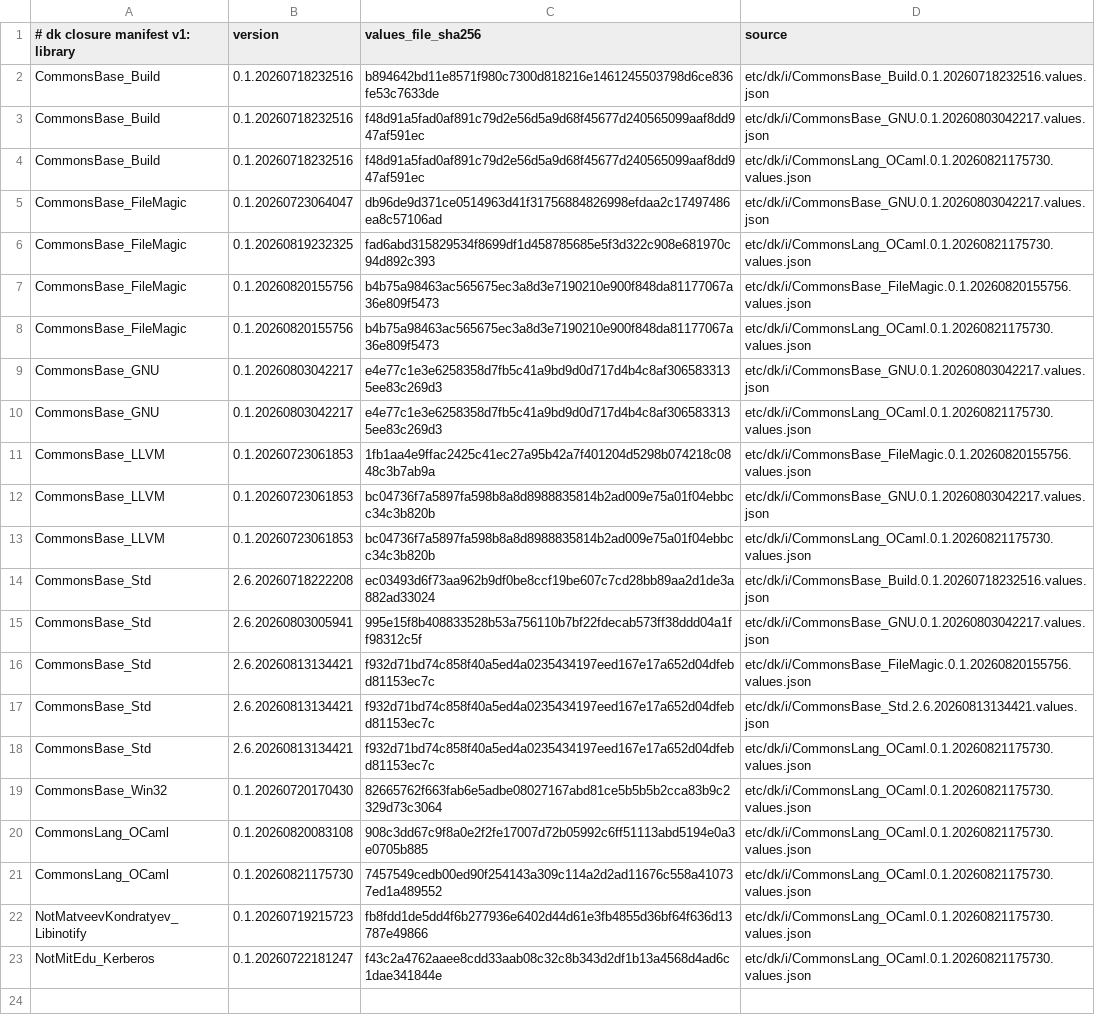
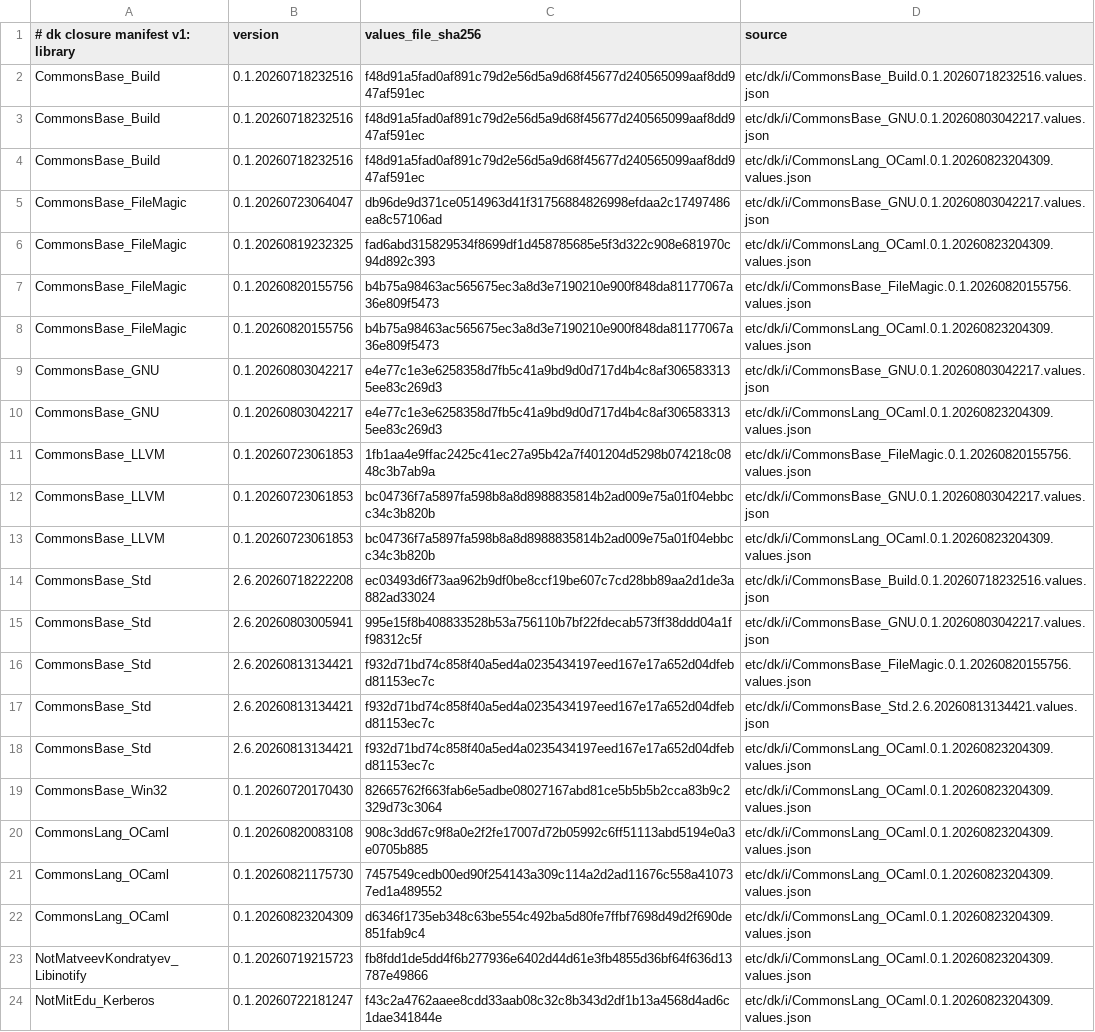
Before and after one commit to dkpkg/CommonsBase_Dk, a TSV file: etc/dk/i/dk-closure-manifest.tsv, drawn as a sheet.

Commit message:
Repin CommonsLang_OCaml to 0.1.20260823204309 and add odoc to TestPkg
The pages-documentation docs build needs odoc in the imported test prefix.
Repin CommonsLang_OCaml to its --wdoc release and regenerate the TestPkg
closure from the with-doc lock so the doc toolchain builds into the merged
prefix the gate imports.

+ repin CommonsLang_OCaml to 0.1.20260823204309 (OpamLock 1.1.9 with --wdoc)
+ regenerate TestPkg.Closure with odoc, odoc-parser, camlp-streams and tyxml
+ update the Dk0/Dk1 driver tool stamps and the refresh-check to GenerateDriver 1.1.9
+ reset the TestPkg dist value-ids to placeholders for the CI harvest

```diff
--- a/etc/dk/i/dk-closure-manifest.tsv
+++ b/etc/dk/i/dk-closure-manifest.tsv
@@ -1,14 +1,14 @@
 # dk closure manifest v1: library	version	values_file_sha256	source
-CommonsBase_Build	0.1.20260718232516	b894642bd11e8571f980c7300d818216e1461245503798d6ce836fe53c7633de	etc/dk/i/CommonsBase_Build.0.1.20260718232516.values.json
+CommonsBase_Build	0.1.20260718232516	f48d91a5fad0af891c79d2e56d5a9d68f45677d240565099aaf8dd947af591ec	etc/dk/i/CommonsBase_Build.0.1.20260718232516.values.json
 CommonsBase_Build	0.1.20260718232516	f48d91a5fad0af891c79d2e56d5a9d68f45677d240565099aaf8dd947af591ec	etc/dk/i/CommonsBase_GNU.0.1.20260803042217.values.json
-CommonsBase_Build	0.1.20260718232516	f48d91a5fad0af891c79d2e56d5a9d68f45677d240565099aaf8dd947af591ec	etc/dk/i/CommonsLang_OCaml.0.1.20260821175730.values.json
+CommonsBase_Build	0.1.20260718232516	f48d91a5fad0af891c79d2e56d5a9d68f45677d240565099aaf8dd947af591ec	etc/dk/i/CommonsLang_OCaml.0.1.20260823204309.values.json
 CommonsBase_FileMagic	0.1.20260723064047	db96de9d371ce0514963d41f31756884826998efdaa2c17497486ea8c57106ad	etc/dk/i/CommonsBase_GNU.0.1.20260803042217.values.json
-CommonsBase_FileMagic	0.1.20260819232325	fad6abd315829534f8699df1d458785685e5f3d322c908e681970c94d892c393	etc/dk/i/CommonsLang_OCaml.0.1.20260821175730.values.json
+CommonsBase_FileMagic	0.1.20260819232325	fad6abd315829534f8699df1d458785685e5f3d322c908e681970c94d892c393	etc/dk/i/CommonsLang_OCaml.0.1.20260823204309.values.json
 CommonsBase_FileMagic	0.1.20260820155756	b4b75a98463ac565675ec3a8d3e7190210e900f848da81177067a36e809f5473	etc/dk/i/CommonsBase_FileMagic.0.1.20260820155756.values.json
-CommonsBase_FileMagic	0.1.20260820155756	b4b75a98463ac565675ec3a8d3e7190210e900f848da81177067a36e809f5473	etc/dk/i/CommonsLang_OCaml.0.1.20260821175730.values.json
+CommonsBase_FileMagic	0.1.20260820155756	b4b75a98463ac565675ec3a8d3e7190210e900f848da81177067a36e809f5473	etc/dk/i/CommonsLang_OCaml.0.1.20260823204309.values.json
 CommonsBase_GNU	0.1.20260803042217	e4e77c1e3e6258358d7fb5c41a9bd9d0d717d4b4c8af3065833135ee83c269d3	etc/dk/i/CommonsBase_GNU.0.1.20260803042217.values.json
-CommonsBase_GNU	0.1.20260803042217	e4e77c1e3e6258358d7fb5c41a9bd9d0d717d4b4c8af3065833135ee83c269d3	etc/dk/i/CommonsLang_OCaml.0.1.20260821175730.values.json
+CommonsBase_GNU	0.1.20260803042217	e4e77c1e3e6258358d7fb5c41a9bd9d0d717d4b4c8af3065833135ee83c269d3	etc/dk/i/CommonsLang_OCaml.0.1.20260823204309.values.json
 CommonsBase_LLVM	0.1.20260723061853	1fb1aa4e9ffac2425c41ec27a95b42a7f401204d5298b074218c0848c3b7ab9a	etc/dk/i/CommonsBase_FileMagic.0.1.20260820155756.values.json
 CommonsBase_LLVM	0.1.20260723061853	bc04736f7a5897fa598b8a8d8988835814b2ad009e75a01f04ebbcc34c3b820b	etc/dk/i/CommonsBase_GNU.0.1.20260803042217.values.json
-CommonsBase_LLVM	0.1.20260723061853	bc04736f7a5897fa598b8a8d8988835814b2ad009e75a01f04ebbcc34c3b820b	etc/dk/i/CommonsLang_OCaml.0.1.20260821175730.values.json
+CommonsBase_LLVM	0.1.20260723061853	bc04736f7a5897fa598b8a8d8988835814b2ad009e75a01f04ebbcc34c3b820b	etc/dk/i/CommonsLang_OCaml.0.1.20260823204309.values.json
 CommonsBase_Std	2.6.20260718222208	ec03493d6f73aa962b9df0be8ccf19be607c7cd28bb89aa2d1de3a882ad33024	etc/dk/i/CommonsBase_Build.0.1.20260718232516.values.json
@@ -17,7 +17,8 @@ CommonsBase_Std	2.6.20260813134421	f932d71bd74c858f40a5ed4a0235434197eed167e17a6
 CommonsBase_Std	2.6.20260813134421	f932d71bd74c858f40a5ed4a0235434197eed167e17a652d04dfebd81153ec7c	etc/dk/i/CommonsBase_Std.2.6.20260813134421.values.json
-CommonsBase_Std	2.6.20260813134421	f932d71bd74c858f40a5ed4a0235434197eed167e17a652d04dfebd81153ec7c	etc/dk/i/CommonsLang_OCaml.0.1.20260821175730.values.json
-CommonsBase_Win32	0.1.20260720170430	82665762f663fab6e5adbe08027167abd81ce5b5b5b2cca83b9c2329d73c3064	etc/dk/i/CommonsLang_OCaml.0.1.20260821175730.values.json
-CommonsLang_OCaml	0.1.20260820083108	908c3dd67c9f8a0e2f2fe17007d72b05992c6ff51113abd5194e0a3e0705b885	etc/dk/i/CommonsLang_OCaml.0.1.20260821175730.values.json
-CommonsLang_OCaml	0.1.20260821175730	7457549cedb00ed90f254143a309c114a2d2ad11676c558a410737ed1a489552	etc/dk/i/CommonsLang_OCaml.0.1.20260821175730.values.json
-NotMatveevKondratyev_Libinotify	0.1.20260719215723	fb8fdd1de5dd4f6b277936e6402d44d61e3fb4855d36bf64f636d13787e49866	etc/dk/i/CommonsLang_OCaml.0.1.20260821175730.values.json
-NotMitEdu_Kerberos	0.1.20260722181247	f43c2a4762aaee8cdd33aab08c32c8b343d2df1b13a4568d4ad6c1dae341844e	etc/dk/i/CommonsLang_OCaml.0.1.20260821175730.values.json
+CommonsBase_Std	2.6.20260813134421	f932d71bd74c858f40a5ed4a0235434197eed167e17a652d04dfebd81153ec7c	etc/dk/i/CommonsLang_OCaml.0.1.20260823204309.values.json
+CommonsBase_Win32	0.1.20260720170430	82665762f663fab6e5adbe08027167abd81ce5b5b5b2cca83b9c2329d73c3064	etc/dk/i/CommonsLang_OCaml.0.1.20260823204309.values.json
+CommonsLang_OCaml	0.1.20260820083108	908c3dd67c9f8a0e2f2fe17007d72b05992c6ff51113abd5194e0a3e0705b885	etc/dk/i/CommonsLang_OCaml.0.1.20260823204309.values.json
+CommonsLang_OCaml	0.1.20260821175730	7457549cedb00ed90f254143a309c114a2d2ad11676c558a410737ed1a489552	etc/dk/i/CommonsLang_OCaml.0.1.20260823204309.values.json
+CommonsLang_OCaml	0.1.20260823204309	d6346f1735eb348c63be554c492ba5d80fe7ffbf7698d49d2f690de851fab9c4	etc/dk/i/CommonsLang_OCaml.0.1.20260823204309.values.json
+NotMatveevKondratyev_Libinotify	0.1.20260719215723	fb8fdd1de5dd4f6b277936e6402d44d61e3fb4855d36bf64f636d13787e49866	etc/dk/i/CommonsLang_OCaml.0.1.20260823204309.values.json
+NotMitEdu_Kerberos	0.1.20260722181247	f43c2a4762aaee8cdd33aab08c32c8b343d2df1b13a4568d4ad6c1dae341844e	etc/dk/i/CommonsLang_OCaml.0.1.20260823204309.values.json
```
Also changed, not shown: 12 other files.
